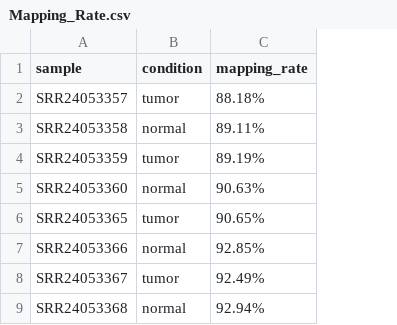
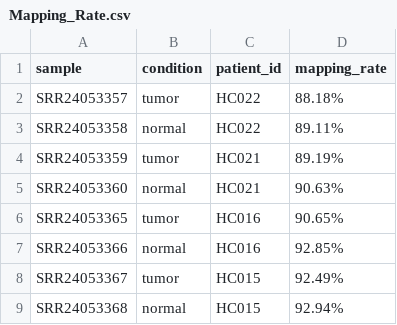
Before and after one commit to razmia02/Isoform_Switch_Analysis, a CSV file: Mapping_Rate.csv, drawn as a sheet; only a part is shown; the diff names each change by its address in the sheet, - before the commit and + after, or states it on an @@ line.

Commit message:
Added patient_id to metadata and analyzed again

```diff
--- a/Mapping_Rate.csv
+++ b/Mapping_Rate.csv
+column C (patient_id), rows 2-9: HC022 | HC022 | HC021 | HC021 | HC016 | HC016 | HC015 | HC015
```
Also changed, not shown: Updated_Metadata.csv, 8 other files.
